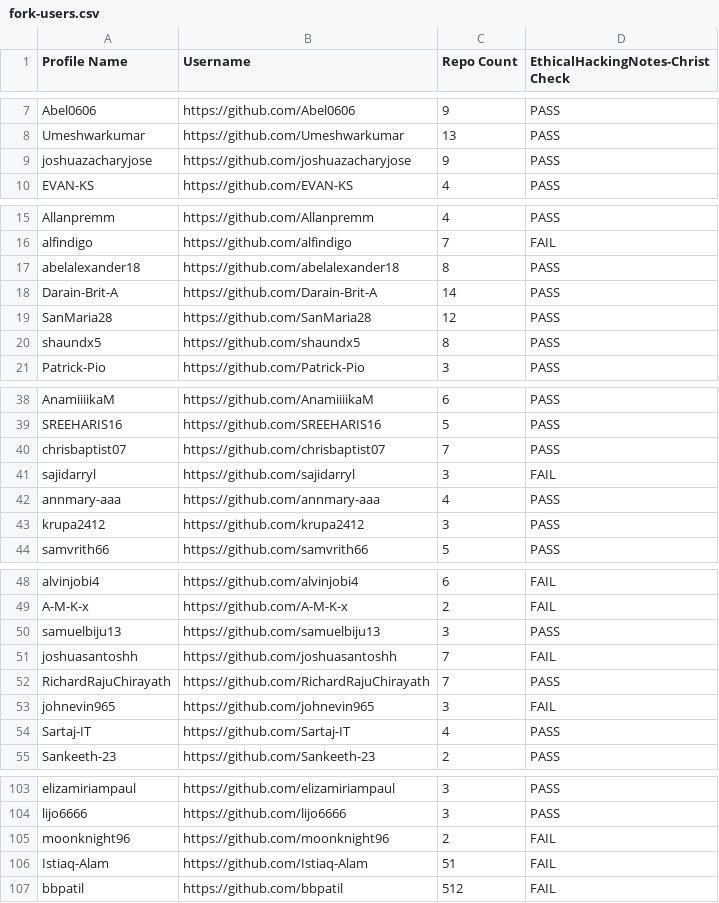
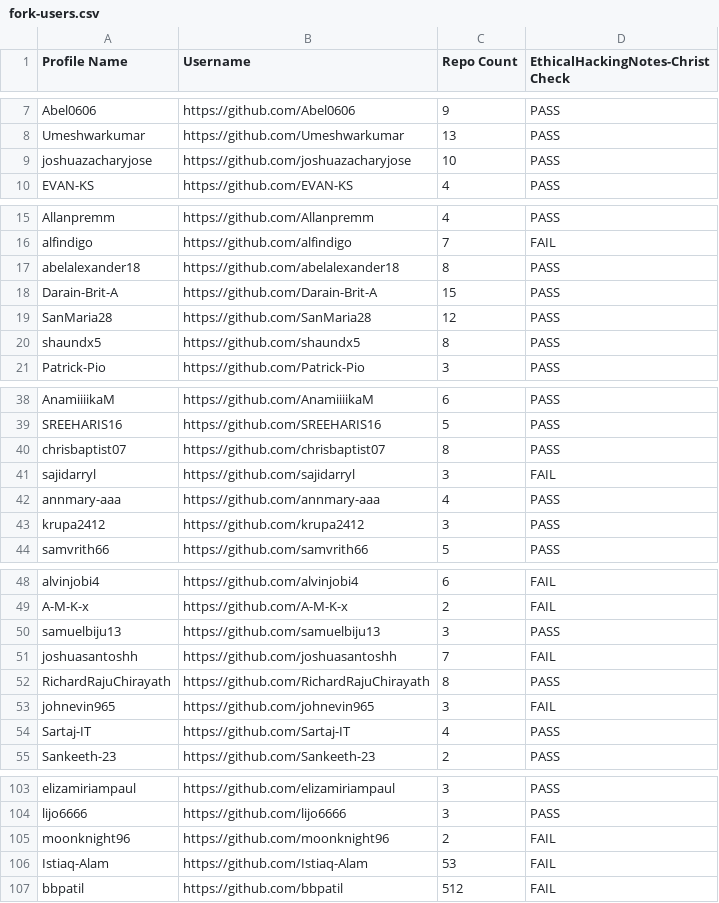
Before and after one commit to sector21/EthicalHackingNotes, a CSV file: .repo/fork-users.csv, drawn as a sheet; only a part is shown, gaps mark what is left out.

```diff
--- a/.repo/fork-users.csv
+++ b/.repo/fork-users.csv
@@ -8,3 +8,3 @@ Profile Name,Username,Repo Count,EthicalHackingNotes-Christ Check
 "Umeshwarkumar","https://github.com/Umeshwarkumar",13,"PASS"
-"joshuazacharyjose","https://github.com/joshuazacharyjose",9,"PASS"
+"joshuazacharyjose","https://github.com/joshuazacharyjose",10,"PASS"
 "EVAN-KS","https://github.com/EVAN-KS",4,"PASS"
@@ -17,3 +17,3 @@ Profile Name,Username,Repo Count,EthicalHackingNotes-Christ Check
 "abelalexander18","https://github.com/abelalexander18",8,"PASS"
-"Darain-Brit-A","https://github.com/Darain-Brit-A",14,"PASS"
+"Darain-Brit-A","https://github.com/Darain-Brit-A",15,"PASS"
 "SanMaria28","https://github.com/SanMaria28",12,"PASS"
@@ -39,3 +39,3 @@ Profile Name,Username,Repo Count,EthicalHackingNotes-Christ Check
 "SREEHARIS16","https://github.com/SREEHARIS16",5,"PASS"
-"chrisbaptist07","https://github.com/chrisbaptist07",7,"PASS"
+"chrisbaptist07","https://github.com/chrisbaptist07",8,"PASS"
 "sajidarryl","https://github.com/sajidarryl",3,"FAIL"
@@ -51,3 +51,3 @@ Profile Name,Username,Repo Count,EthicalHackingNotes-Christ Check
 "joshuasantoshh","https://github.com/joshuasantoshh",7,"FAIL"
-"RichardRajuChirayath","https://github.com/RichardRajuChirayath",7,"PASS"
+"RichardRajuChirayath","https://github.com/RichardRajuChirayath",8,"PASS"
 "johnevin965","https://github.com/johnevin965",3,"FAIL"
@@ -105,3 +105,3 @@ Profile Name,Username,Repo Count,EthicalHackingNotes-Christ Check
 "moonknight96","https://github.com/moonknight96",2,"FAIL"
-"Istiaq-Alam","https://github.com/Istiaq-Alam",51,"FAIL"
+"Istiaq-Alam","https://github.com/Istiaq-Alam",53,"FAIL"
 "bbpatil","https://github.com/bbpatil",512,"FAIL"
```
Also changed, not shown: 2 other files.
